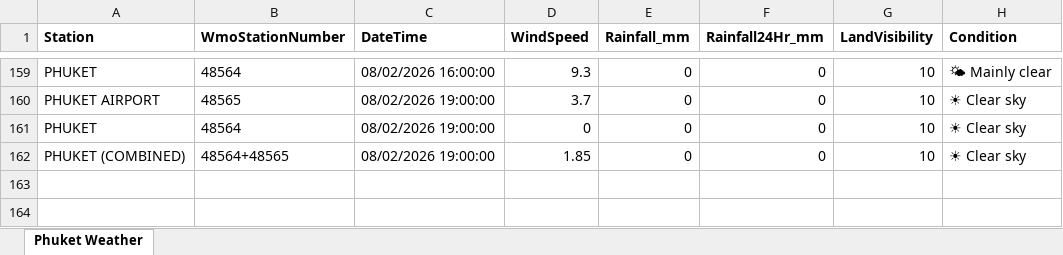
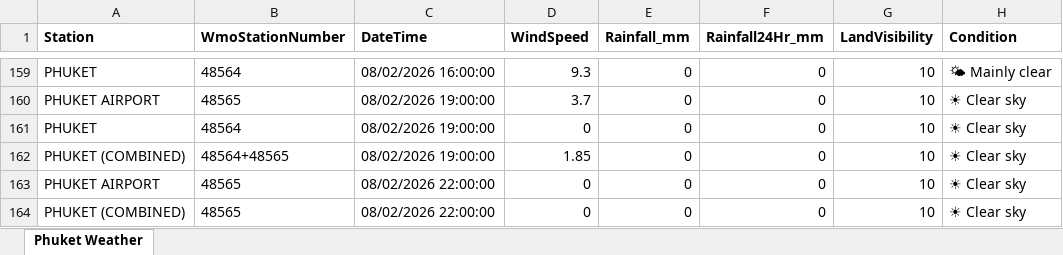
Before and after one commit to ankitrana90/my-phuket-weather-repo, an Excel workbook: Phuket_Weather.xlsx, sheet Phuket Weather, drawn as a sheet; only a part is shown, gaps mark what is left out; values as stored, in another font and other column widths than the file's, no borders; the diff names each change by its address in the sheet, - before the commit and + after, or states it on an @@ line.

```diff
--- a/Phuket_Weather.xlsx (sheet Phuket Weather)
+++ b/Phuket_Weather.xlsx (sheet Phuket Weather)
+row 163: PHUKET AIRPORT | 48565 | 08/02/2026 22:00:00 | 0 | 0 | 0 | 10 | ☀ Clear sky
+row 164: PHUKET (COMBINED) | 48565 | 08/02/2026 22:00:00 | 0 | 0 | 0 | 10 | ☀ Clear sky
```
